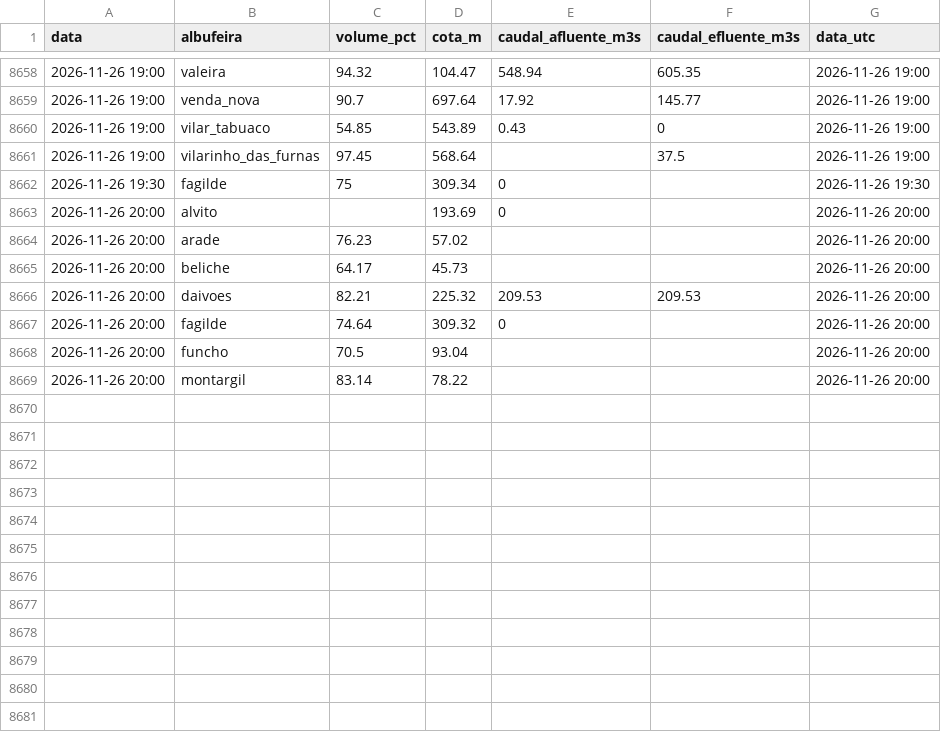
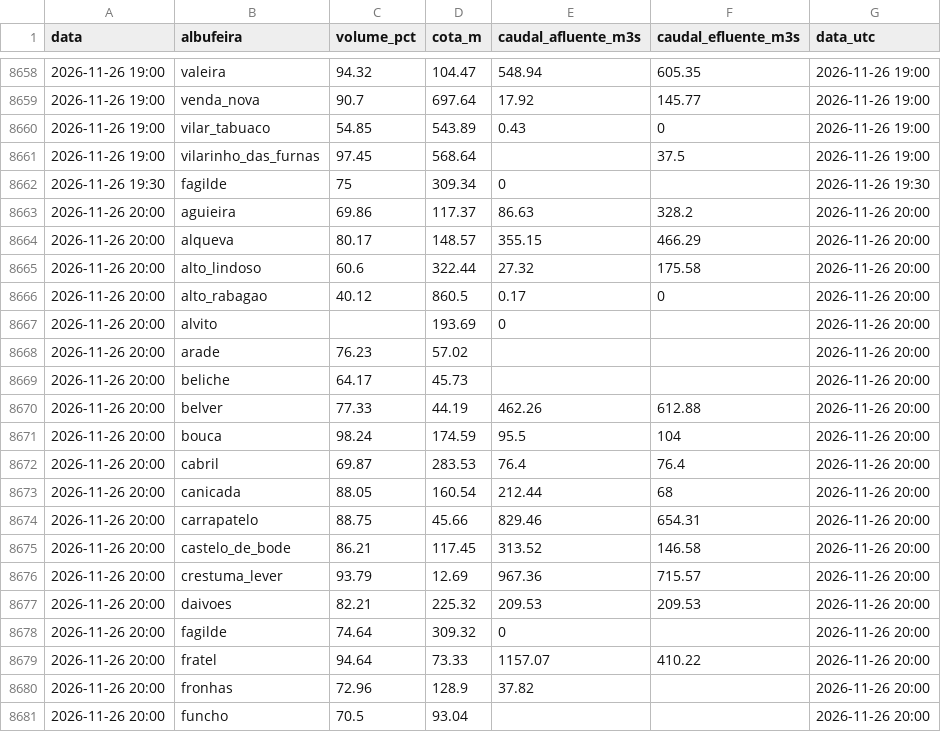
Before and after one commit to tiagofelicia/dados-energia, a CSV file: data/producao/albufeiras-horario/albufeiras_horario_2026.csv, drawn as a sheet; only a part is shown, gaps mark what is left out; the shorter side is filled out with more unchanged rows; the diff covers the shown part only; the diff names each change by its address in the sheet, - before the commit and + after, or states it on an @@ line.

```diff
--- a/data/producao/albufeiras-horario/albufeiras_horario_2026.csv
+++ b/data/producao/albufeiras-horario/albufeiras_horario_2026.csv
+row 8663: 2026-11-26 20:00 | aguieira | 69.86 | 117.37 | 86.63 | 328.2 | 2026-11-26 20:00
+row 8664: 2026-11-26 20:00 | alqueva | 80.17 | 148.57 | 355.15 | 466.29 | 2026-11-26 20:00
+row 8665: 2026-11-26 20:00 | alto_lindoso | 60.6 | 322.44 | 27.32 | 175.58 | 2026-11-26 20:00
+row 8666: 2026-11-26 20:00 | alto_rabagao | 40.12 | 860.5 | 0.17 | 0 | 2026-11-26 20:00
+row 8670: 2026-11-26 20:00 | belver | 77.33 | 44.19 | 462.26 | 612.88 | 2026-11-26 20:00
+row 8671: 2026-11-26 20:00 | bouca | 98.24 | 174.59 | 95.5 | 104 | 2026-11-26 20:00
+row 8672: 2026-11-26 20:00 | cabril | 69.87 | 283.53 | 76.4 | 76.4 | 2026-11-26 20:00
+row 8673: 2026-11-26 20:00 | canicada | 88.05 | 160.54 | 212.44 | 68 | 2026-11-26 20:00
+row 8674: 2026-11-26 20:00 | carrapatelo | 88.75 | 45.66 | 829.46 | 654.31 | 2026-11-26 20:00
+row 8675: 2026-11-26 20:00 | castelo_de_bode | 86.21 | 117.45 | 313.52 | 146.58 | 2026-11-26 20:00
+row 8676: 2026-11-26 20:00 | crestuma_lever | 93.79 | 12.69 | 967.36 | 715.57 | 2026-11-26 20:00
+row 8679: 2026-11-26 20:00 | fratel | 94.64 | 73.33 | 1157.07 | 410.22 | 2026-11-26 20:00
+row 8680: 2026-11-26 20:00 | fronhas | 72.96 | 128.9 | 37.82 |  | 2026-11-26 20:00
```
Also changed, not shown: 15 added rows elsewhere in this file, 1 other file.
